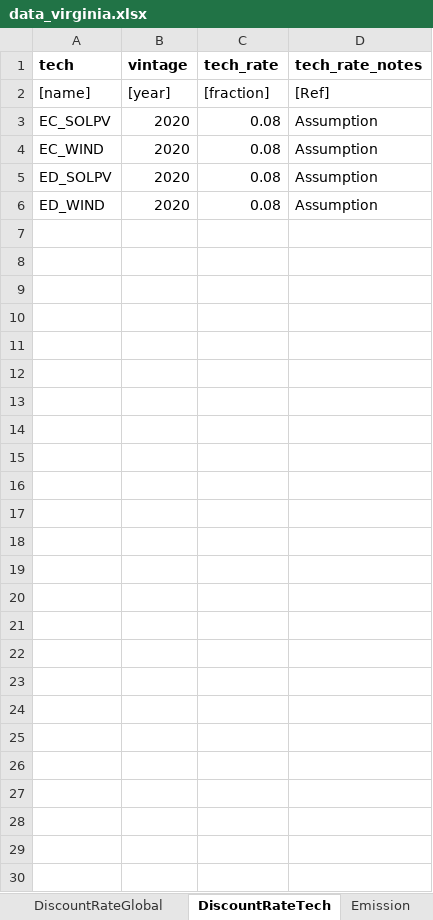
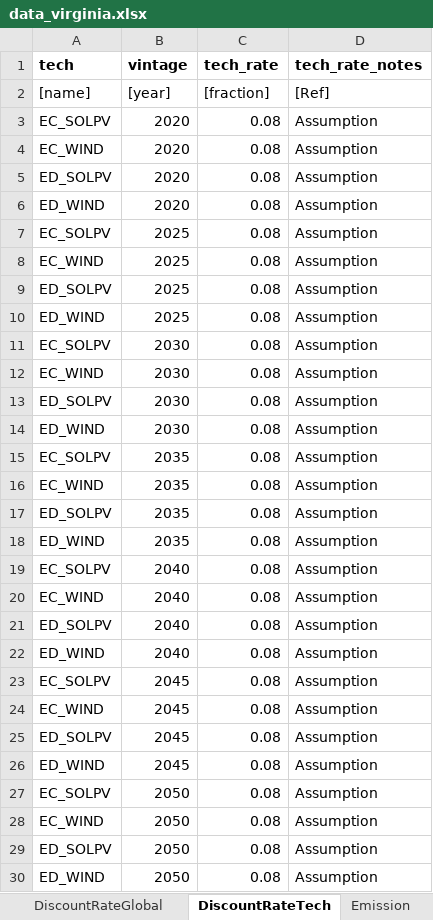
Before and after one commit to EnergyModels/temoatools, an Excel workbook: projects/virginia/data/data_virginia.xlsx, sheet DiscountRateTech, drawn as a sheet; values as stored, in another font and other column widths than the file's, no borders; the diff names each change by its address in the sheet, - before the commit and + after, or states it on an @@ line.

```diff
--- a/projects/virginia/data/data_virginia.xlsx (sheet DiscountRateTech)
+++ b/projects/virginia/data/data_virginia.xlsx (sheet DiscountRateTech)
+row 7: EC_SOLPV | 2025 | 0.08 | Assumption
+row 8: EC_WIND | 2025 | 0.08 | Assumption
+row 9: ED_SOLPV | 2025 | 0.08 | Assumption
+row 10: ED_WIND | 2025 | 0.08 | Assumption
+row 11: EC_SOLPV | 2030 | 0.08 | Assumption
+row 12: EC_WIND | 2030 | 0.08 | Assumption
+row 13: ED_SOLPV | 2030 | 0.08 | Assumption
+row 14: ED_WIND | 2030 | 0.08 | Assumption
+row 15: EC_SOLPV | 2035 | 0.08 | Assumption
+row 16: EC_WIND | 2035 | 0.08 | Assumption
+row 17: ED_SOLPV | 2035 | 0.08 | Assumption
+row 18: ED_WIND | 2035 | 0.08 | Assumption
+row 19: EC_SOLPV | 2040 | 0.08 | Assumption
+row 20: EC_WIND | 2040 | 0.08 | Assumption
+row 21: ED_SOLPV | 2040 | 0.08 | Assumption
+row 22: ED_WIND | 2040 | 0.08 | Assumption
+row 23: EC_SOLPV | 2045 | 0.08 | Assumption
+row 24: EC_WIND | 2045 | 0.08 | Assumption
+row 25: ED_SOLPV | 2045 | 0.08 | Assumption
+row 26: ED_WIND | 2045 | 0.08 | Assumption
+row 27: EC_SOLPV | 2050 | 0.08 | Assumption
+row 28: EC_WIND | 2050 | 0.08 | Assumption
+row 29: ED_SOLPV | 2050 | 0.08 | Assumption
+row 30: ED_WIND | 2050 | 0.08 | Assumption
```
Also changed, not shown: sheet Emission, sheet Demand, 24 other files.
